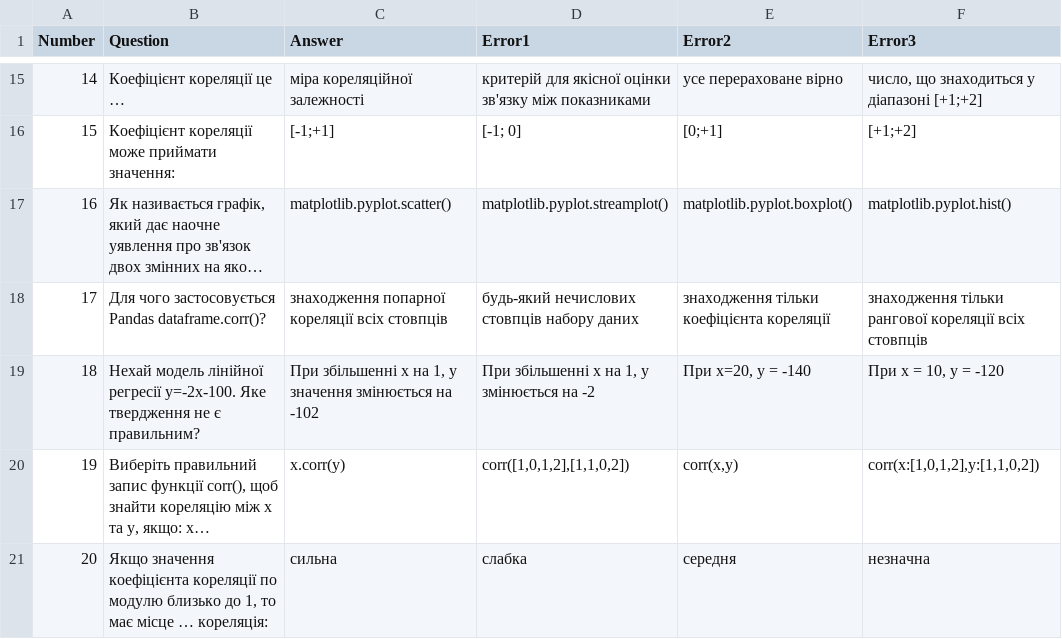
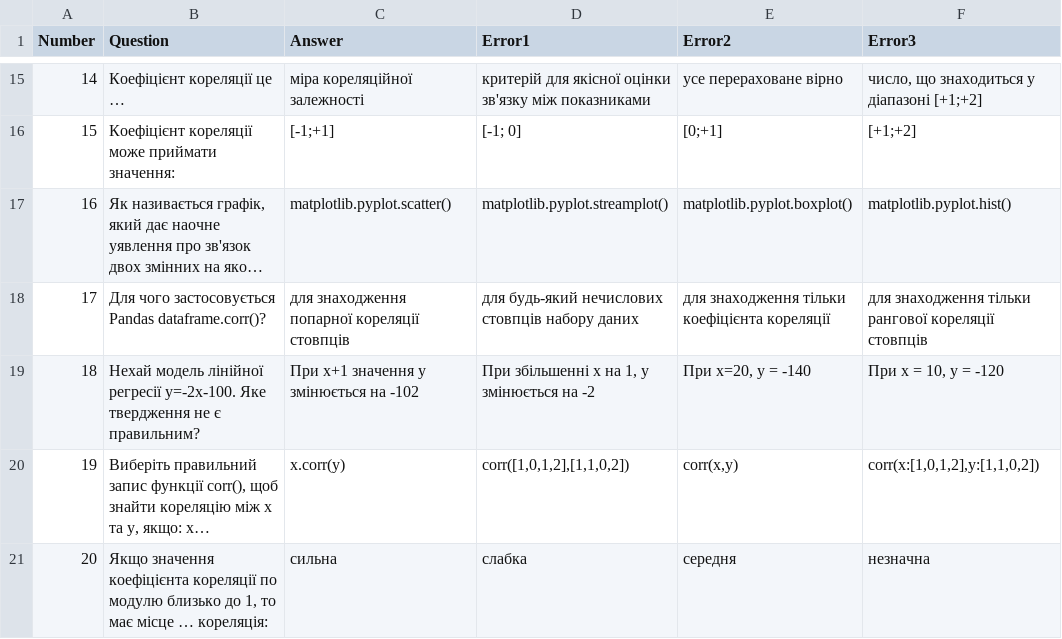
Before and after one commit to dimapoli/testdima, a CSV file: InfotestFinal.csv, drawn as a sheet; only a part is shown, gaps mark what is left out; long unchanged cells end in …; the diff names each change by its address in the sheet, - before the commit and + after, or states it on an @@ line.

Commit message:
Update InfotestFinal.csv

```diff
--- a/InfotestFinal.csv
+++ b/InfotestFinal.csv
-C18 (Answer): знаходження попарної кореляції всіх стовпців
+C18 (Answer): для знаходження попарної кореляції стовпців
-D18 (Error1): будь-який нечислових стовпців набору даних
+D18 (Error1): для будь-який нечислових стовпців набору даних
-E18 (Error2): знаходження тільки коефіцієнта кореляції
+E18 (Error2): для знаходження тільки коефіцієнта кореляції
-F18 (Error3): знаходження тільки рангової кореляції всіх стовпців
+F18 (Error3): для знаходження тільки рангової кореляції стовпців
-C19 (Answer): При збільшенні х на 1, у значення змінюється на -102
+C19 (Answer): При х+1 значення у змінюється на -102
```
